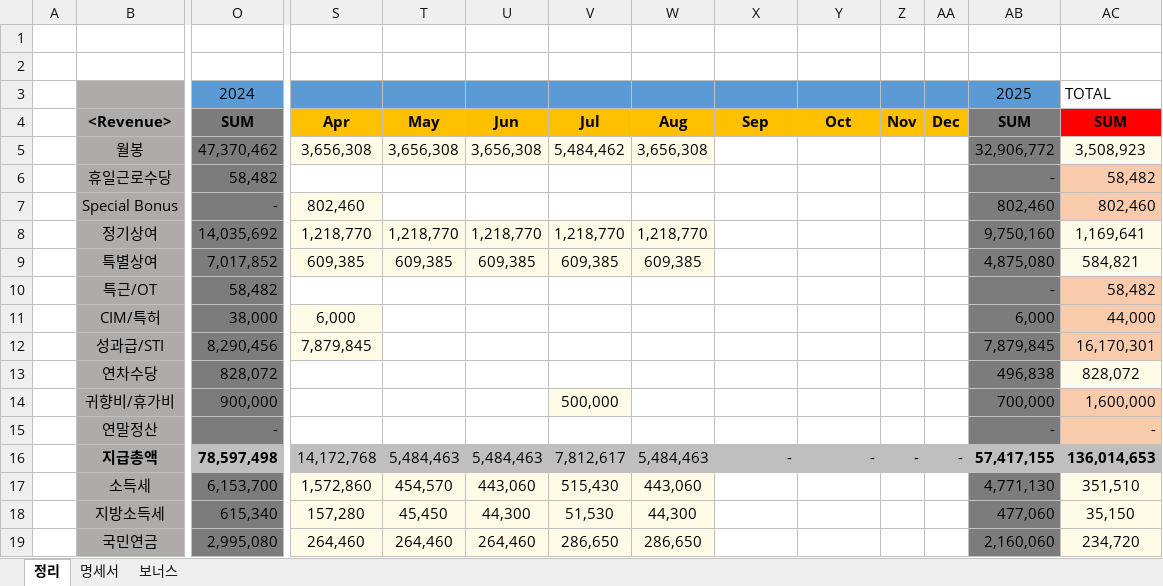
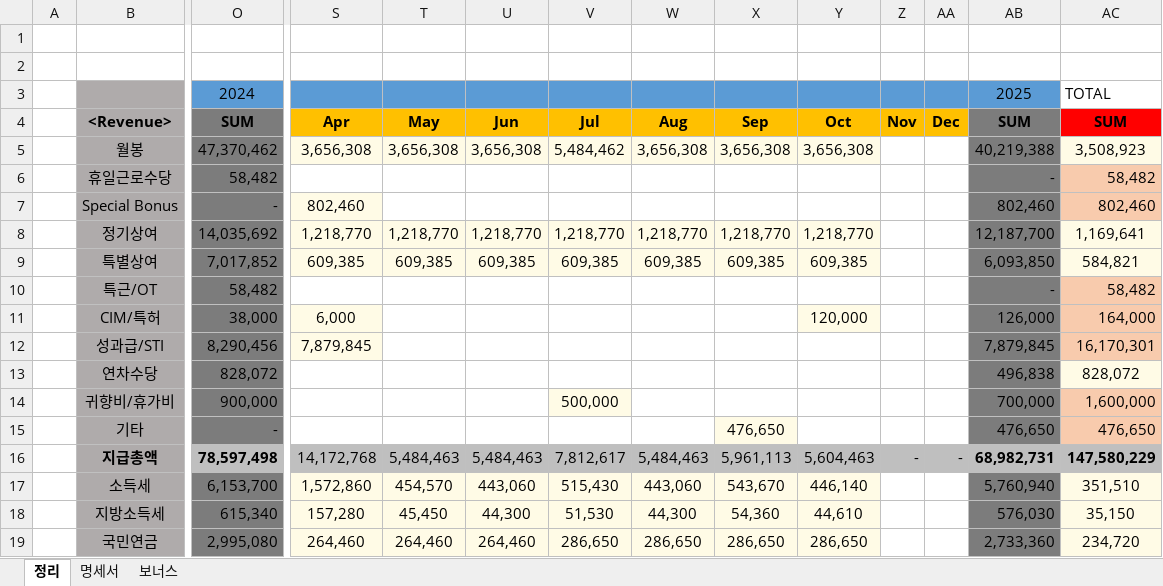
Before and after one commit to saewon1000/csw, an Excel workbook: Payslip/Payslip_24-25.xlsm, sheet 정리, drawn as a sheet; only a part is shown, gaps mark what is left out; values as stored, in another font and other column widths than the file's, no borders; removed rows and columns are numbered as before the commit, all else as after; rows hold the shown columns only; the diff covers the shown part only; the diff names each change by its address in the sheet, - before the commit and + after, or states it on an @@ line.

```diff
--- a/Payslip/Payslip_24-25.xlsm (sheet 정리)
+++ b/Payslip/Payslip_24-25.xlsm (sheet 정리)
-X5: (empty)
+X5: 3,656,308
-X5:Y5 fill: none
+X5:Y5 fill: #FFFBE6
-Y5: (empty)
+Y5: 3,656,308
-AB5: 32,906,772
+AB5: 40,219,388
-X8: (empty)
+X8: 1,218,770
-X8:Y9 fill: none
+X8:Y9 fill: #FFFBE6
-Y8: (empty)
+Y8: 1,218,770
-AB8: 9,750,160
+AB8: 12,187,700
-X9: (empty)
+X9: 609,385
-Y9: (empty)
+Y9: 609,385
-AB9: 4,875,080
+AB9: 6,093,850
-Y11: (empty)
+Y11: 120,000
-Y11 fill: none
+Y11 fill: #FFFBE6
-AB11: 6,000
+AB11: 126,000
-AC11: 44,000
+AC11: 164,000
-row 15:  | 연말정산 | - |  |  |  |  |  |  |  |  |  | - | -
+row 15:  | 기타 | - |  |  |  |  |  | 476,650 |  |  |  | 476,650 | 476,650
-X16: -
+X16: 5,961,113
-Y16: -
+Y16: 5,604,463
-AB16: 57,417,155
+AB16: 68,982,731
-AC16: 136,014,653
+AC16: 147,580,229
-X17: (empty)
+X17: 543,670
-X17:Y19 fill: none
+X17:Y19 fill: #FFFBE6
-Y17: (empty)
+Y17: 446,140
-AB17: 4,771,130
+AB17: 5,760,940
-X18: (empty)
+X18: 54,360
-Y18: (empty)
+Y18: 44,610
-AB18: 477,060
+AB18: 576,030
-X19: (empty)
+X19: 286,650
-Y19: (empty)
+Y19: 286,650
-AB19: 2,160,060
+AB19: 2,733,360
```
Also changed, not shown: 30 edited cells and cell formats elsewhere in this sheet, sheet 명세서, sheet 보너스.
